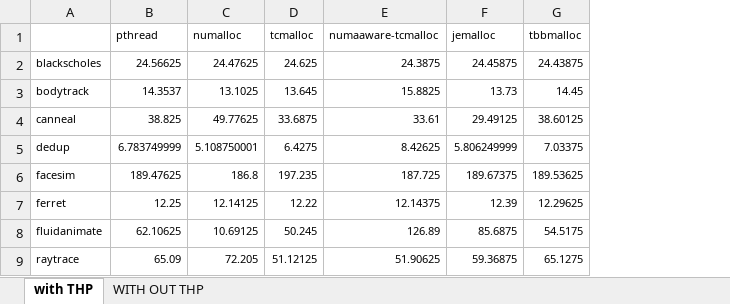
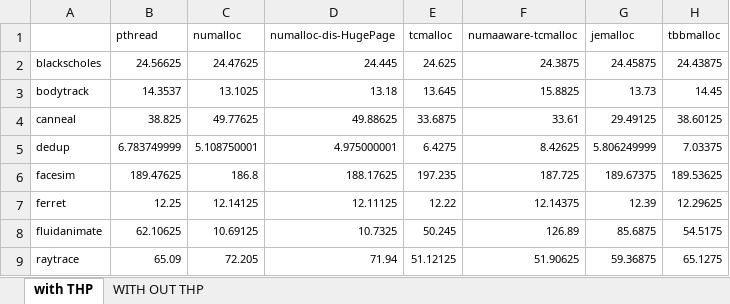
Before and after one commit to UTSASRG/numalloc, an Excel workbook: paper/data/regular/8node-final.xlsx, sheet with THP, drawn as a sheet; only a part is shown; values as stored, in another font and other column widths than the file's, no borders; the diff names each change by its address in the sheet, - before the commit and + after, or states it on an @@ line.

Commit message:
no hugepage data

```diff
--- a/paper/data/regular/8node-final.xlsx (sheet with THP)
+++ b/paper/data/regular/8node-final.xlsx (sheet with THP)
+column D (numalloc-dis-HugePage), rows 2-9: 24.445 | 13.18 | 49.88625 | 4.975000001 | 188.17625 | 12.11125 | 10.7325 | 71.94
```
Also changed, not shown: formulas that keep their value.
